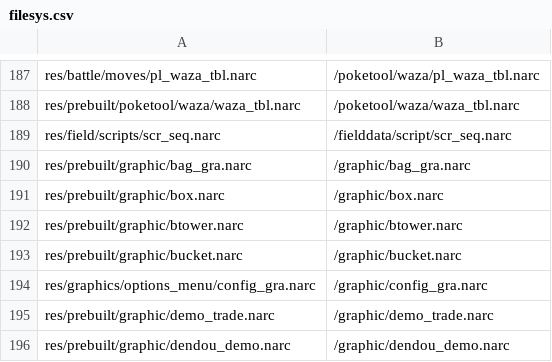
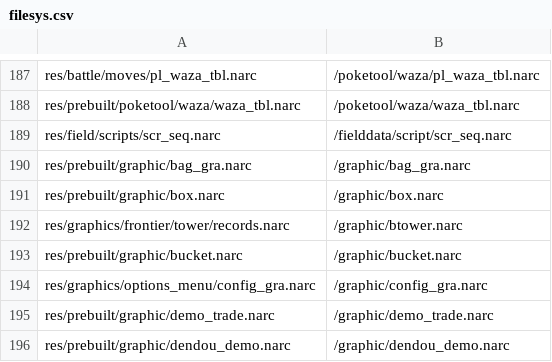
Before and after one commit to meisbest/PokemonPlatinumEvolution, a CSV file: platinum.us/filesys.csv, drawn as a sheet; only a part is shown, gaps mark what is left out.

Commit message:
assets: Unpack /graphic/btower.narc (#1019)

```diff
--- a/platinum.us/filesys.csv
+++ b/platinum.us/filesys.csv
@@ -191,3 +191,3 @@ res/prebuilt/graphic/bag_gra.narc,/graphic/bag_gra.narc
 res/prebuilt/graphic/box.narc,/graphic/box.narc
-res/prebuilt/graphic/btower.narc,/graphic/btower.narc
+res/graphics/frontier/tower/records.narc,/graphic/btower.narc
 res/prebuilt/graphic/bucket.narc,/graphic/bucket.narc
```
Also changed, not shown: 16 other files.
